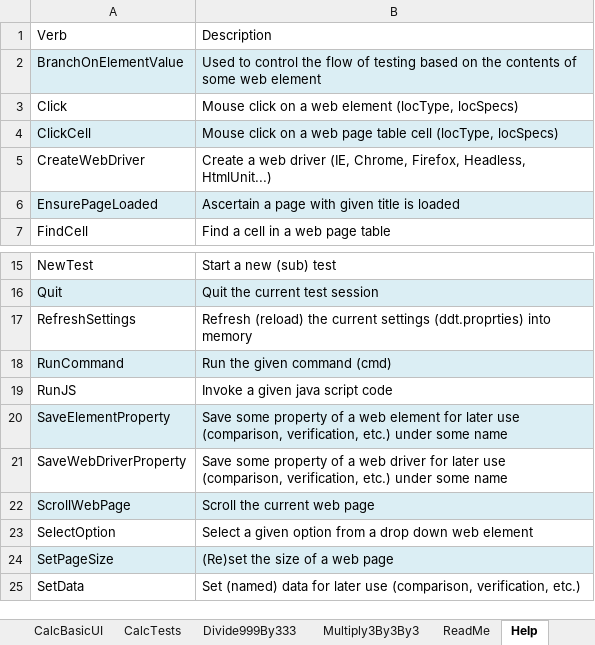
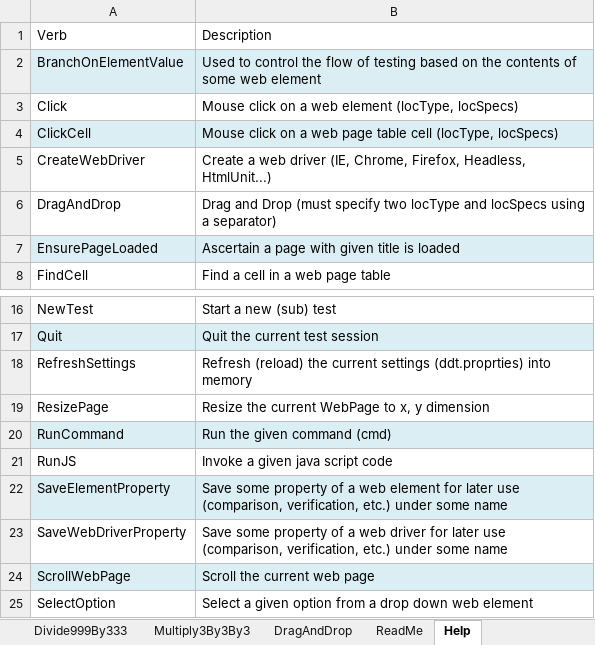
Before and after one commit to BeyMelamed/JavaDDT, an Excel workbook: Data/DDTRoot.xlsx, sheet Help, drawn as a sheet; only a part is shown, gaps mark what is left out; the shorter side is filled out with more unchanged rows; values as stored, in another font and other column widths than the file's, no borders; the diff names each change by its address in the sheet, - before the commit and + after, or states it on an @@ line.

Commit message:
Introduce DragAndDrop verb and other minor changes

```diff
--- a/Data/DDTRoot.xlsx (sheet Help)
+++ b/Data/DDTRoot.xlsx (sheet Help)
+sheet tab: DragAndDrop
+row 6: DragAndDrop | Drag and Drop (must specify two locType and locSpecs using a separator)
+row 19: ResizePage | Resize the current WebPage to x, y dimension
```
Also changed, not shown: sheet GoogleCalc, sheet LaunchCalc, sheet Root, 5 other files.
